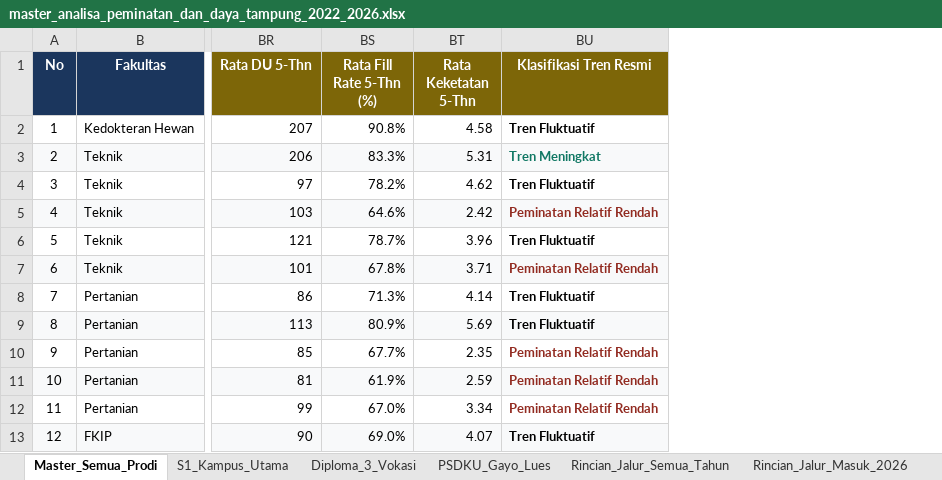
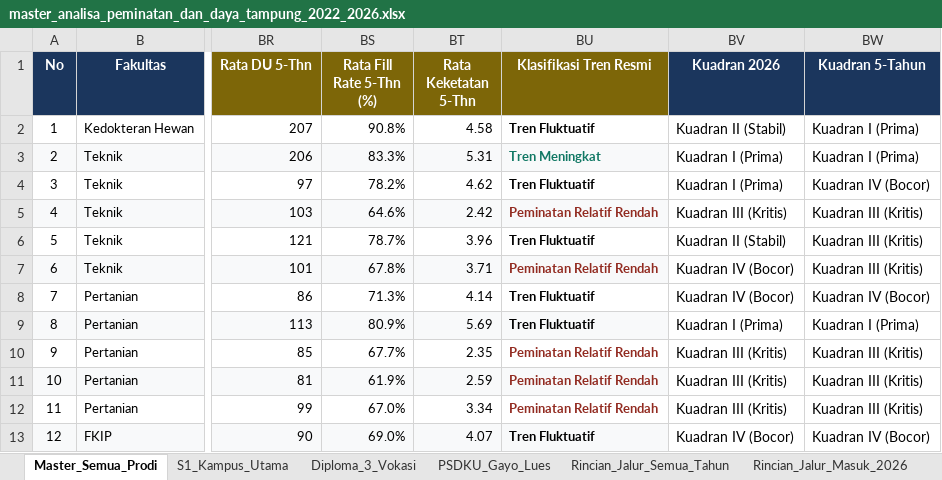
Before and after one commit to AuliaMuzhaffar/projek-magang-usk, an Excel workbook: analisa_peminatan_dan_daya_tampung/data/master_analisa_peminatan_dan_daya_tampung_2022_2026.xlsx, sheet Master_Semua_Prodi, drawn as a sheet; only a part is shown, gaps mark what is left out; values as stored, in another font and other column widths than the file's, no borders; the diff names each change by its address in the sheet, - before the commit and + after, or states it on an @@ line.

```diff
--- a/analisa_peminatan_dan_daya_tampung/data/master_analisa_peminatan_dan_daya_tampung_2022_2026.xlsx (sheet Master_Semua_Prodi)
+++ b/analisa_peminatan_dan_daya_tampung/data/master_analisa_peminatan_dan_daya_tampung_2022_2026.xlsx (sheet Master_Semua_Prodi)
+column BV (Kuadran 2026), rows 2-13: Kuadran II (Stabil) | Kuadran I (Prima) | Kuadran I (Prima) | Kuadran III (Kritis) | Kuadran II (Stabil) | Kuadran IV (Bocor) | Kuadran IV (Bocor) | Kuadran I (Prima) | Kuadran III (Kritis) | Kuadran III (Kritis) | Kuadran III (Kritis) | Kuadran IV (Bocor)
+column BW (Kuadran 5-Tahun), rows 2-13: Kuadran I (Prima) | Kuadran I (Prima) | Kuadran IV (Bocor) | Kuadran III (Kritis) | Kuadran III (Kritis) | Kuadran III (Kritis) | Kuadran IV (Bocor) | Kuadran I (Prima) | Kuadran III (Kritis) | Kuadran III (Kritis) | Kuadran III (Kritis) | Kuadran IV (Bocor)
```
Also changed, not shown: 4 other files.
